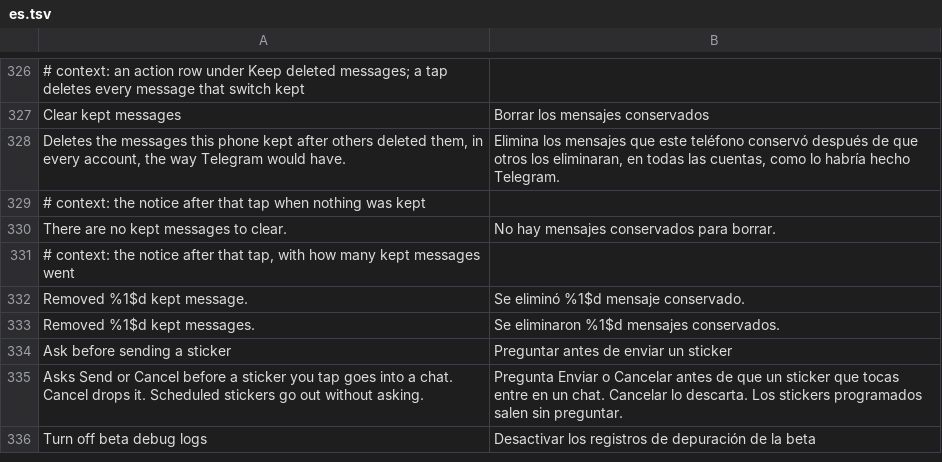
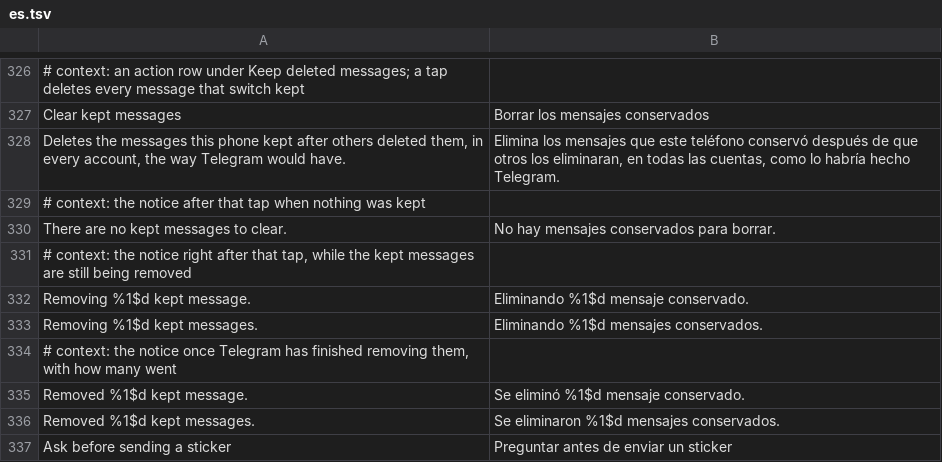
Before and after one commit to SysAdminDoc/HushTelegram, a TSV file: extensions/shared/library/src/main/l10n/es.tsv, drawn as a sheet; only a part is shown, gaps mark what is left out; the shorter side is filled out with more unchanged rows.

```diff
--- a/extensions/shared/library/src/main/l10n/es.tsv
+++ b/extensions/shared/library/src/main/l10n/es.tsv
@@ -330,3 +330,6 @@ Deletes the messages this phone kept after others deleted them, in every account
 There are no kept messages to clear.	No hay mensajes conservados para borrar.
-# context: the notice after that tap, with how many kept messages went
+# context: the notice right after that tap, while the kept messages are still being removed
+Removing %1$d kept message.	Eliminando %1$d mensaje conservado.
+Removing %1$d kept messages.	Eliminando %1$d mensajes conservados.
+# context: the notice once Telegram has finished removing them, with how many went
 Removed %1$d kept message.	Se eliminó %1$d mensaje conservado.
```
Also changed, not shown: extensions/shared/library/src/main/l10n/de.tsv, extensions/shared/library/src/main/l10n/in.tsv, 7 other files.
